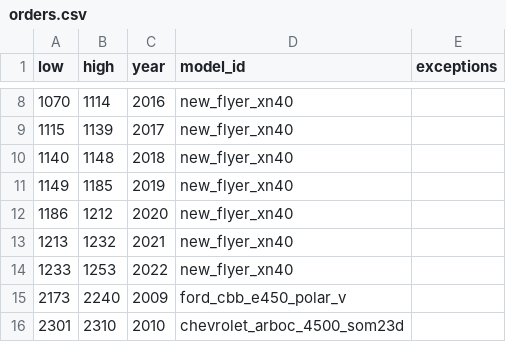
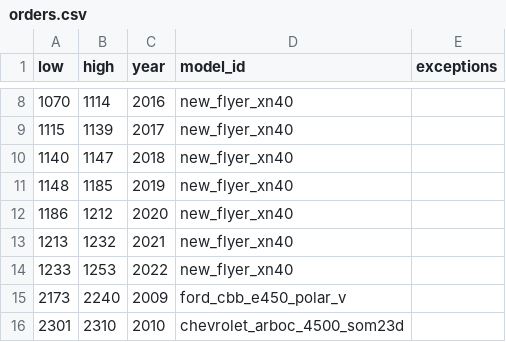
Before and after one commit to bumblesquashs/bctracker, a CSV file: data/static/orders.csv, drawn as a sheet; only a part is shown, gaps mark what is left out.

Commit message:
Fix 2018/2019 XN40 orders

```diff
--- a/data/static/orders.csv
+++ b/data/static/orders.csv
@@ -9,4 +9,4 @@ low,high,year,model_id,exceptions
 1115,1139,2017,new_flyer_xn40,
-1140,1148,2018,new_flyer_xn40,
-1149,1185,2019,new_flyer_xn40,
+1140,1147,2018,new_flyer_xn40,
+1148,1185,2019,new_flyer_xn40,
 1186,1212,2020,new_flyer_xn40,
```
